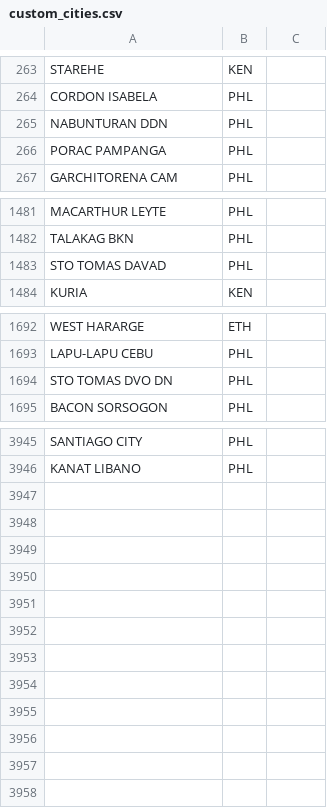
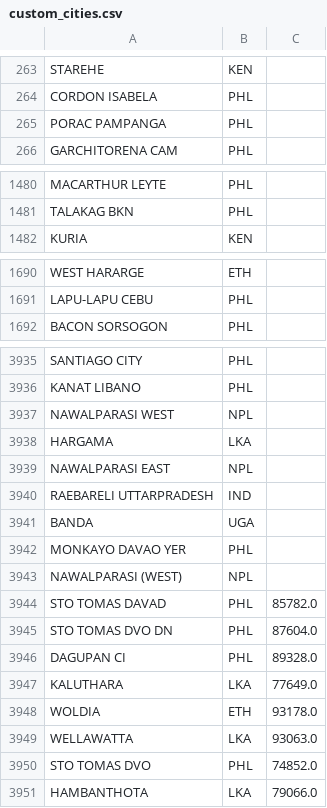
Before and after one commit to mogomaa79/LLM_passport_info, a CSV file: static/custom_cities.csv, drawn as a sheet; only a part is shown, gaps mark what is left out; the diff covers the shown part only.

```diff
--- a/static/custom_cities.csv
+++ b/static/custom_cities.csv
@@ -265 +264,0 @@ CORDON ISABELA,PHL
-NABUNTURAN DDN,PHL
@@ -1483 +1481,0 @@ TALAKAG BKN,PHL
-STO TOMAS DAVAD,PHL
@@ -1694 +1691,0 @@ LAPU-LAPU CEBU,PHL
-STO TOMAS DVO DN,PHL
@@ -3946,0 +3937,15 @@ KANAT LIBANO,PHL
+NAWALPARASI  WEST,NPL,
+HARGAMA,LKA,
+NAWALPARASI  EAST,NPL,
+RAEBARELI UTTARPRADESH,IND,
+BANDA,UGA,
+MONKAYO DAVAO YER,PHL,
+NAWALPARASI (WEST),NPL,
+STO TOMAS DAVAD,PHL,85782.0
+STO TOMAS DVO DN,PHL,87604.0
+DAGUPAN CI,PHL,89328.0
+KALUTHARA,LKA,77649.0
+WOLDIA,ETH,93178.0
+WELLAWATTA,LKA,93063.0
+STO TOMAS DVO,PHL,74852.0
+HAMBANTHOTA,LKA,79066.0
```
Also changed, not shown: 7 removed rows and 2 edited cells elsewhere in this file, 21 other files.
